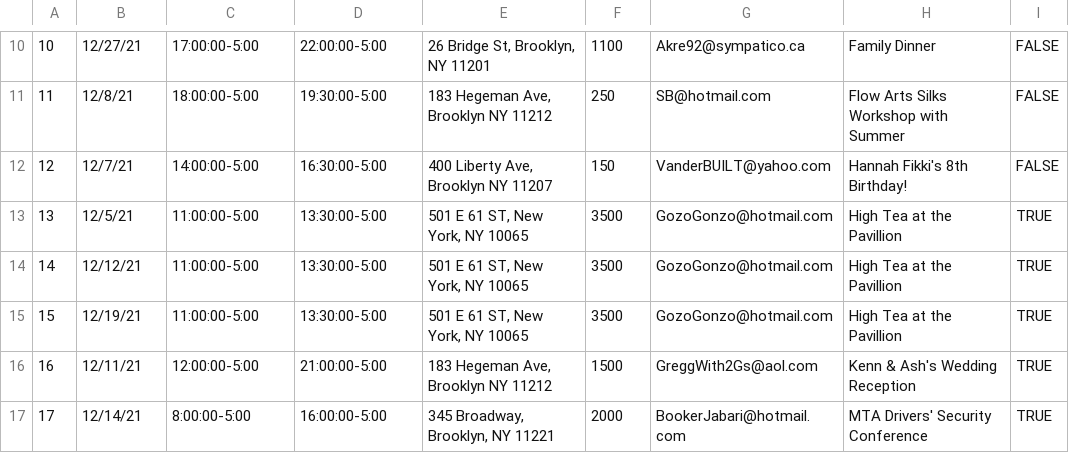
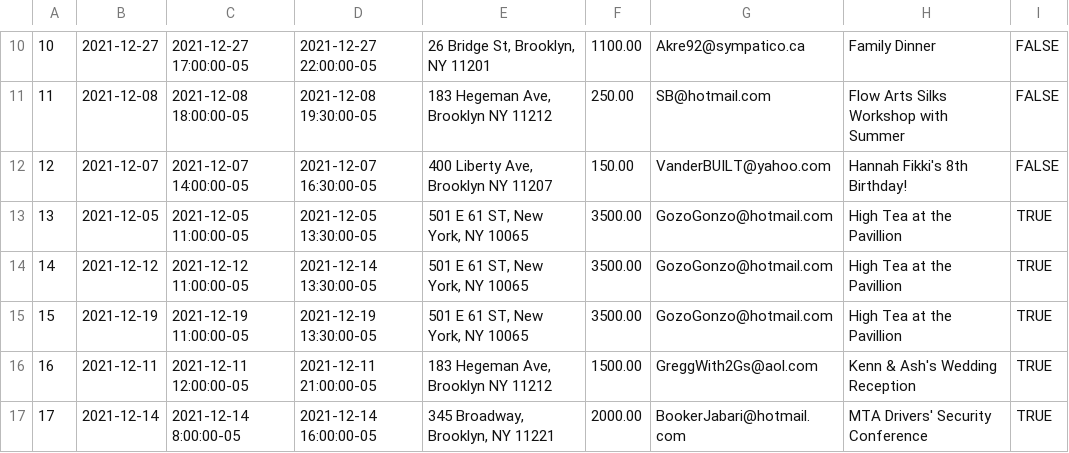
Before and after one commit to amweng/6083-final-project-part-2, a CSV file: data/events.csv, drawn as a sheet; only a part is shown, gaps mark what is left out; the diff covers the shown part only.

```diff
--- a/data/events.csv
+++ b/data/events.csv
@@ -10,8 +10,8 @@
-10,12/27/21,17:00:00-5:00,22:00:00-5:00,"26 Bridge St, Brooklyn, NY 11201",1100,Akre92@sympatico.ca,Family Dinner,FALSE
-11,12/8/21,18:00:00-5:00,19:30:00-5:00,"183 Hegeman Ave, Brooklyn NY 11212",250,SB@hotmail.com,Flow Arts Silks Workshop with Summer,FALSE
-12,12/7/21,14:00:00-5:00,16:30:00-5:00,"400 Liberty Ave, Brooklyn NY 11207",150,VanderBUILT@yahoo.com,Hannah Fikki's 8th Birthday!,FALSE
-13,12/5/21,11:00:00-5:00,13:30:00-5:00,"501 E 61 ST, New York, NY 10065",3500,GozoGonzo@hotmail.com,High Tea at the Pavillion,TRUE
-14,12/12/21,11:00:00-5:00,13:30:00-5:00,"501 E 61 ST, New York, NY 10065",3500,GozoGonzo@hotmail.com,High Tea at the Pavillion,TRUE
-15,12/19/21,11:00:00-5:00,13:30:00-5:00,"501 E 61 ST, New York, NY 10065",3500,GozoGonzo@hotmail.com,High Tea at the Pavillion,TRUE
-16,12/11/21,12:00:00-5:00,21:00:00-5:00,"183 Hegeman Ave, Brooklyn NY 11212",1500,GreggWith2Gs@aol.com,Kenn & Ash's Wedding Reception,TRUE
-17,12/14/21,8:00:00-5:00,16:00:00-5:00,"345 Broadway, Brooklyn, NY 11221",2000,BookerJabari@hotmail.com,MTA Drivers' Security Conference,TRUE
+10,2021-12-27,2021-12-27 17:00:00-05,2021-12-27 22:00:00-05,"26 Bridge St, Brooklyn, NY 11201","1100.00",Akre92@sympatico.ca,Family Dinner,FALSE
+11,2021-12-08,2021-12-08 18:00:00-05,2021-12-08 19:30:00-05,"183 Hegeman Ave, Brooklyn NY 11212",250.00,SB@hotmail.com,Flow Arts Silks Workshop with Summer,FALSE
+12,2021-12-07,2021-12-07 14:00:00-05,2021-12-07 16:30:00-05,"400 Liberty Ave, Brooklyn NY 11207",150.00,VanderBUILT@yahoo.com,Hannah Fikki's 8th Birthday!,FALSE
+13,2021-12-05,2021-12-05 11:00:00-05,2021-12-05 13:30:00-05,"501 E 61 ST, New York, NY 10065","3500.00",GozoGonzo@hotmail.com,High Tea at the Pavillion,TRUE
+14,2021-12-12,2021-12-12 11:00:00-05,2021-12-14 13:30:00-05,"501 E 61 ST, New York, NY 10065","3500.00",GozoGonzo@hotmail.com,High Tea at the Pavillion,TRUE
+15,2021-12-19,2021-12-19 11:00:00-05,2021-12-19 13:30:00-05,"501 E 61 ST, New York, NY 10065","3500.00",GozoGonzo@hotmail.com,High Tea at the Pavillion,TRUE
+16,2021-12-11,2021-12-11 12:00:00-05,2021-12-11 21:00:00-05,"183 Hegeman Ave, Brooklyn NY 11212","1500.00",GreggWith2Gs@aol.com,Kenn & Ash's Wedding Reception,TRUE
+17,2021-12-14,2021-12-14 8:00:00-05,2021-12-14 16:00:00-05,"345 Broadway, Brooklyn, NY 11221","2000.00",BookerJabari@hotmail.com,MTA Drivers' Security Conference,TRUE
```
Also changed, not shown: 100 edited cells elsewhere in this file, 1 other file.
